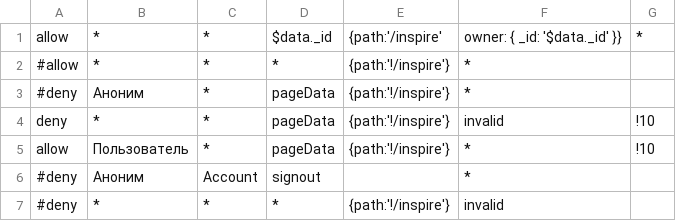
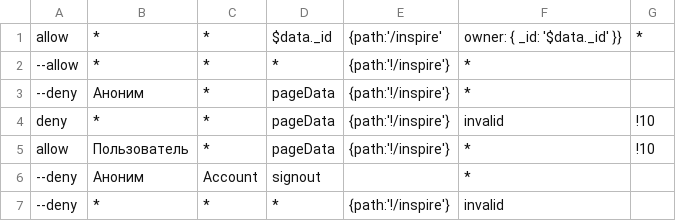
Before and after one commit to Uburoid/template.nuxt, a CSV file: ACL/policy.csv, drawn as a sheet.

```diff
--- a/ACL/policy.csv
+++ b/ACL/policy.csv
@@ -1,7 +1,7 @@
 allow,*,*,$data._id,{path:'/inspire', owner: { _id: '$data._id' }},*
-#allow,*,*,*,{path:'!/inspire'},*
-#deny,Аноним,*,pageData,{path:'!/inspire'},*
+--allow,*,*,*,{path:'!/inspire'},*
+--deny,Аноним,*,pageData,{path:'!/inspire'},*
 deny,*,*,pageData,{path:'!/inspire'},invalid, !10
 allow,Пользователь,*,pageData,{path:'!/inspire'},*, !10
-#deny,Аноним,Account,signout,,*
-#deny,*,*,*,{path:'!/inspire'},invalid
+--deny,Аноним,Account,signout,,*
+--deny,*,*,*,{path:'!/inspire'},invalid
```
Also changed, not shown: 1 other file.
